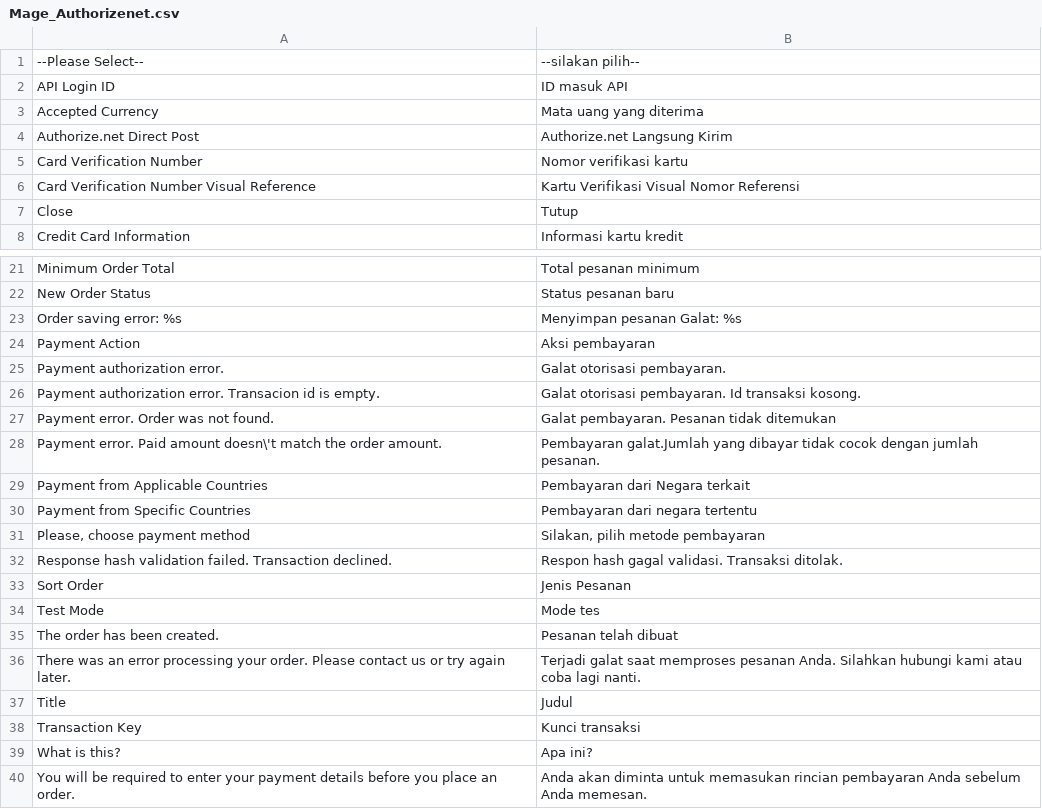
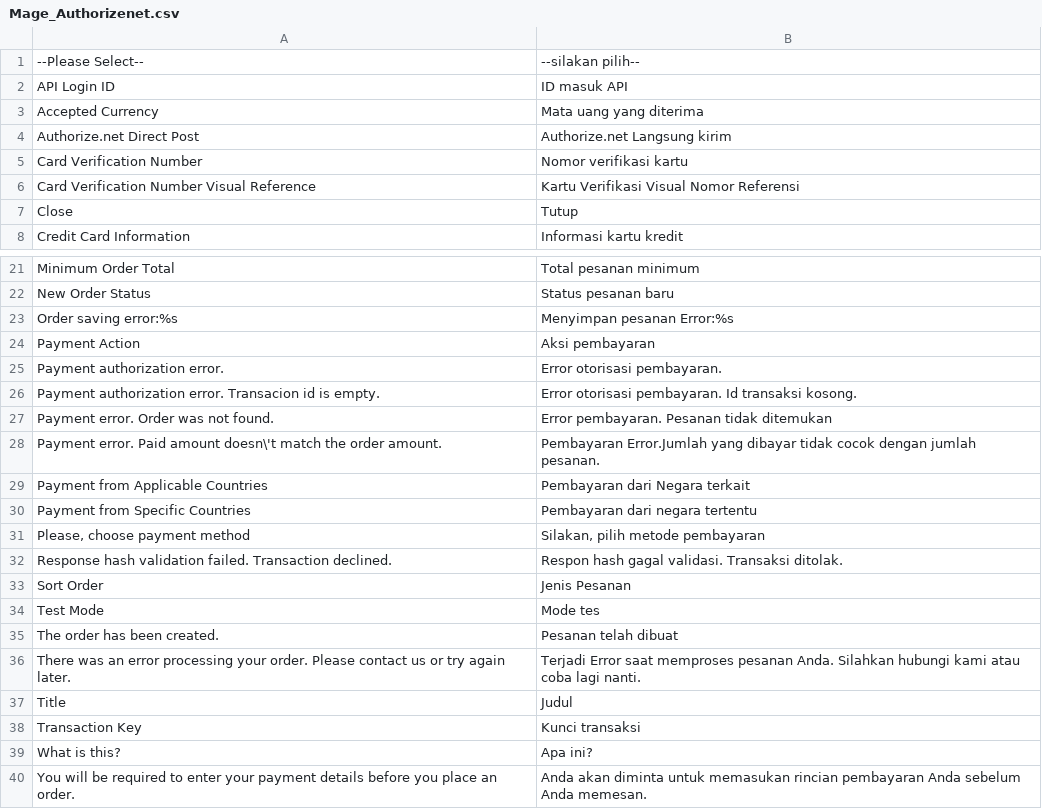
Before and after one commit to bippo/magento-id, a CSV file: app/locale/id_ID/Mage_Authorizenet.csv, drawn as a sheet; only a part is shown, gaps mark what is left out; the diff names each change by its address in the sheet, - before the commit and + after, or states it on an @@ line.

```diff
--- a/app/locale/id_ID/Mage_Authorizenet.csv
+++ b/app/locale/id_ID/Mage_Authorizenet.csv
-B4: Authorize.net Langsung Kirim
+B4: Authorize.net Langsung kirim
-A23: Order saving error: %s
+A23: Order saving error:%s
-B23: Menyimpan pesanan Galat: %s
+B23: Menyimpan pesanan Error:%s
-B25: Galat otorisasi pembayaran.
+B25: Error otorisasi pembayaran.
-B26: Galat otorisasi pembayaran.…
+B26: Error otorisasi pembayaran.…
-B27: Galat pembayaran. Pesanan tidak ditemukan
+B27: Error pembayaran. Pesanan tidak ditemukan
-B28: Pembayaran galat.Jumlah yang dibayar…
+B28: Pembayaran Error.Jumlah yang dibayar…
-B36: Terjadi galat saat memproses…
+B36: Terjadi Error saat memproses…
```
Also changed, not shown: app/locale/id_ID/Mage_AdminNotification.csv, app/locale/id_ID/Mage_Api.csv, 3 other files.
